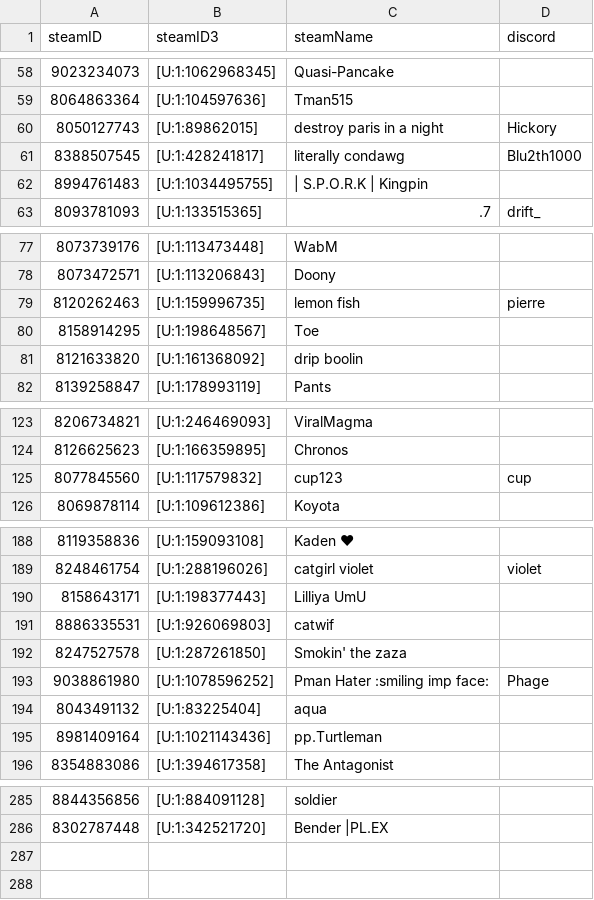
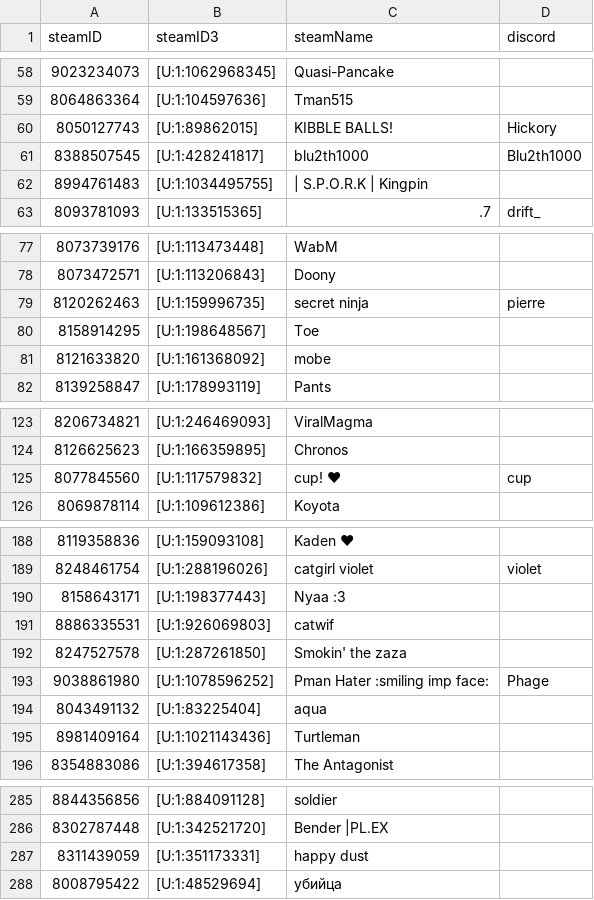
Before and after one commit to shelchang/tf2cc-data, a CSV file: persons.csv, drawn as a sheet; only a part is shown, gaps mark what is left out; the diff covers the shown part only.

```diff
--- a/persons.csv
+++ b/persons.csv
@@ -59,4 +59,4 @@ steamID,steamID3,steamName,discord
 8064863364,[U:1:104597636],Tman515,
-8050127743,[U:1:89862015],destroy paris in a night,Hickory
-8388507545,[U:1:428241817],literally condawg,Blu2th1000
+8050127743,[U:1:89862015],KIBBLE BALLS!,Hickory
+8388507545,[U:1:428241817],blu2th1000,Blu2th1000
 8994761483,[U:1:1034495755],| S.P.O.R.K | Kingpin,
@@ -78,5 +78,5 @@ steamID,steamID3,steamName,discord
 8073472571,[U:1:113206843],Doony,
-8120262463,[U:1:159996735],lemon fish,pierre
+8120262463,[U:1:159996735],secret ninja,pierre
 8158914295,[U:1:198648567],Toe,
-8121633820,[U:1:161368092],drip boolin,
+8121633820,[U:1:161368092],mobe,
 8139258847,[U:1:178993119],Pants,
@@ -124,3 +124,3 @@ steamID,steamID3,steamName,discord
 8126625623,[U:1:166359895],Chronos,
-8077845560,[U:1:117579832],cup123,cup
+8077845560,[U:1:117579832],cup! ❤,cup
 8069878114,[U:1:109612386],Koyota,
@@ -189,3 +189,3 @@ steamID,steamID3,steamName,discord
 8248461754,[U:1:288196026],catgirl violet,violet
-8158643171,[U:1:198377443],Lilliya UmU,
+8158643171,[U:1:198377443],Nyaa :3,
 8886335531,[U:1:926069803],catwif,
@@ -194,3 +194,3 @@ steamID,steamID3,steamName,discord
 8043491132,[U:1:83225404],aqua,
-8981409164,[U:1:1021143436],pp.Turtleman,
+8981409164,[U:1:1021143436],Turtleman,
 8354883086,[U:1:394617358],The Antagonist,
@@ -286 +286,3 @@ steamID,steamID3,steamName,discord
 8302787448,[U:1:342521720],Bender |PL.EX,
+8311439059,[U:1:351173331],happy dust,
+8008795422,[U:1:48529694],убийца,
```
Also changed, not shown: 5 edited cells elsewhere in this file, matches.csv, 2 other files.
